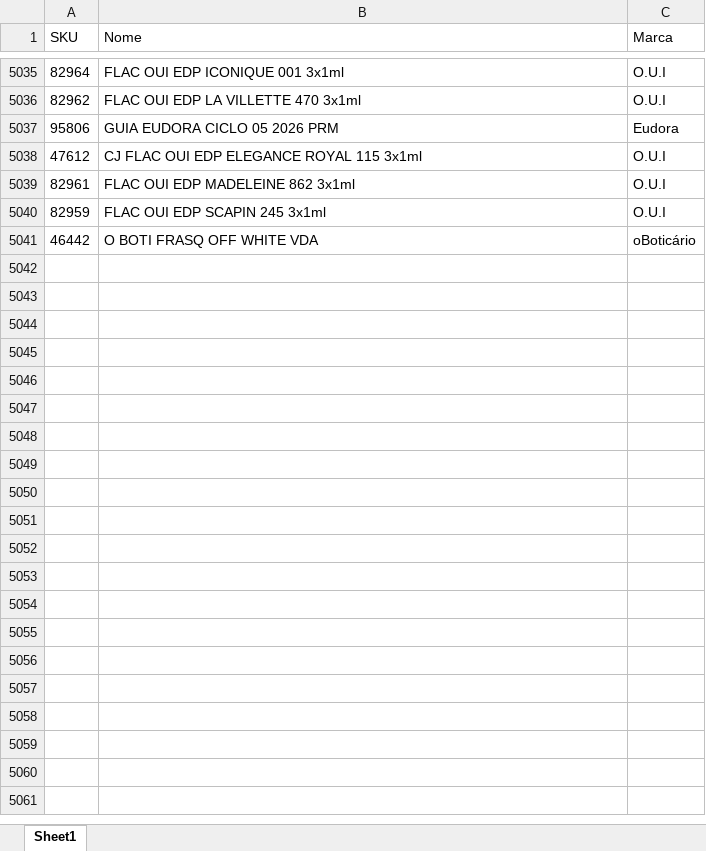
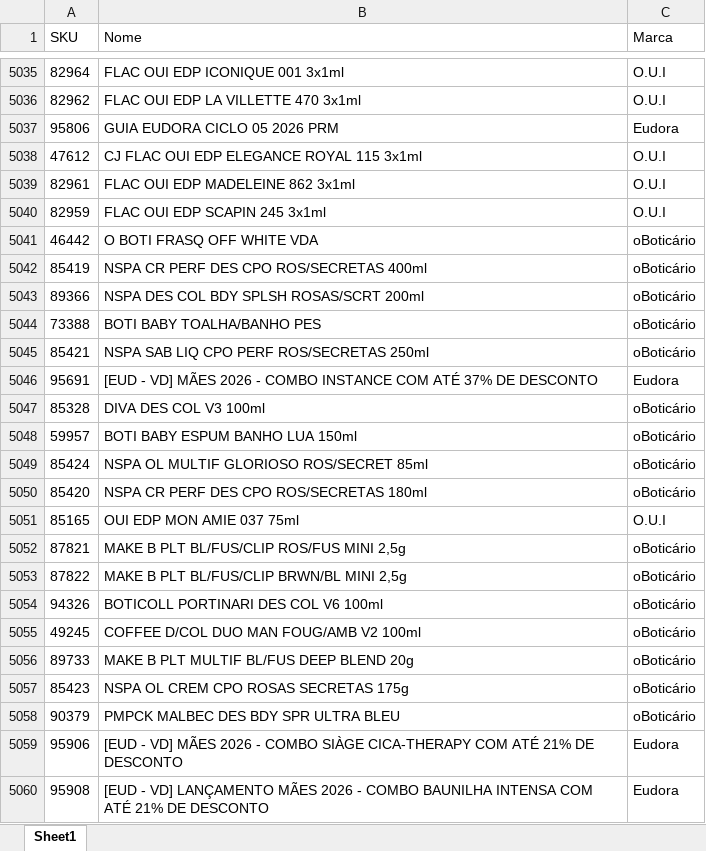
Before and after one commit to alcinadadosti-worspace/AtivosEMultimarcas, an Excel workbook: data/estoqueplanilha.xlsx, sheet Sheet1, drawn as a sheet; only a part is shown, gaps mark what is left out; values as stored, in another font and other column widths than the file's, no borders; table styles not drawn; the diff covers the shown part only; the diff names each change by its address in the sheet, - before the commit and + after, or states it on an @@ line.

```diff
--- a/data/estoqueplanilha.xlsx (sheet Sheet1)
+++ b/data/estoqueplanilha.xlsx (sheet Sheet1)
+row 5042: 85419 | NSPA CR PERF DES CPO ROS/SECRETAS 400ml | oBoticário
+row 5043: 89366 | NSPA DES COL BDY SPLSH ROSAS/SCRT 200ml | oBoticário
+row 5044: 73388 | BOTI BABY TOALHA/BANHO PES | oBoticário
+row 5045: 85421 | NSPA SAB LIQ CPO PERF ROS/SECRETAS 250ml | oBoticário
+row 5046: 95691 | [EUD - VD] MÃES 2026 - COMBO INSTANCE COM ATÉ 37% DE DESCONTO | Eudora
+row 5047: 85328 | DIVA DES COL V3 100ml | oBoticário
+row 5048: 59957 | BOTI BABY ESPUM BANHO LUA 150ml | oBoticário
+row 5049: 85424 | NSPA OL MULTIF GLORIOSO ROS/SECRET 85ml | oBoticário
+row 5050: 85420 | NSPA CR PERF DES CPO ROS/SECRETAS 180ml | oBoticário
+row 5051: 85165 | OUI EDP MON AMIE 037 75ml | O.U.I
+row 5052: 87821 | MAKE B PLT BL/FUS/CLIP ROS/FUS MINI 2,5g | oBoticário
+row 5053: 87822 | MAKE B PLT BL/FUS/CLIP BRWN/BL MINI 2,5g | oBoticário
+row 5054: 94326 | BOTICOLL PORTINARI DES COL V6 100ml | oBoticário
+row 5055: 49245 | COFFEE D/COL DUO MAN FOUG/AMB V2 100ml | oBoticário
+row 5056: 89733 | MAKE B PLT MULTIF BL/FUS DEEP BLEND 20g | oBoticário
+row 5057: 85423 | NSPA OL CREM CPO ROSAS SECRETAS 175g | oBoticário
+row 5058: 90379 | PMPCK MALBEC DES BDY SPR ULTRA BLEU | oBoticário
+row 5059: 95906 | [EUD - VD] MÃES 2026 - COMBO SIÀGE CICA-THERAPY COM ATÉ 21% DE DESCONTO | Eudora
+row 5060: 95908 | [EUD - VD] LANÇAMENTO MÃES 2026 - COMBO BAUNILHA INTENSA COM ATÉ 21% DE DESCONTO | Eudora
```
Also changed, not shown: 21 added rows elsewhere in this sheet.
